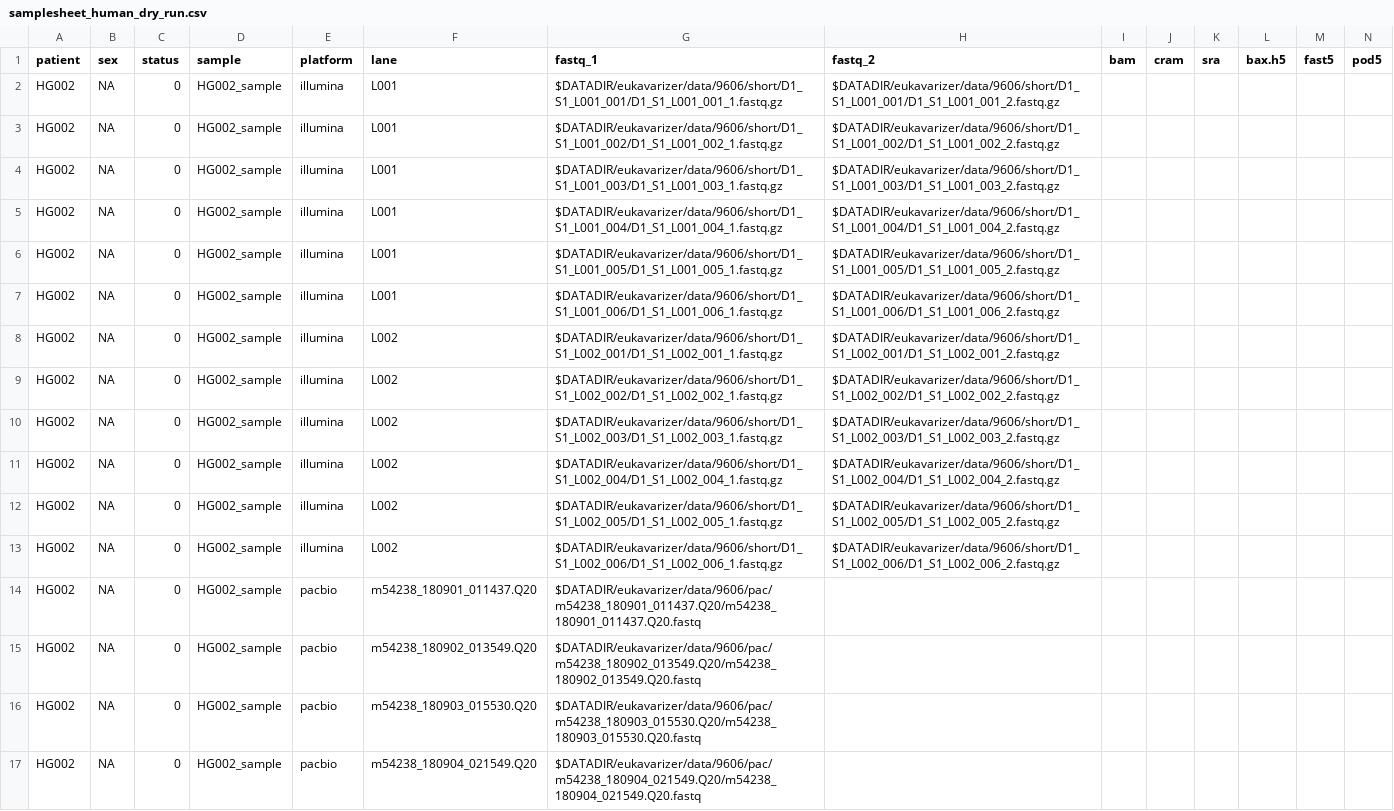
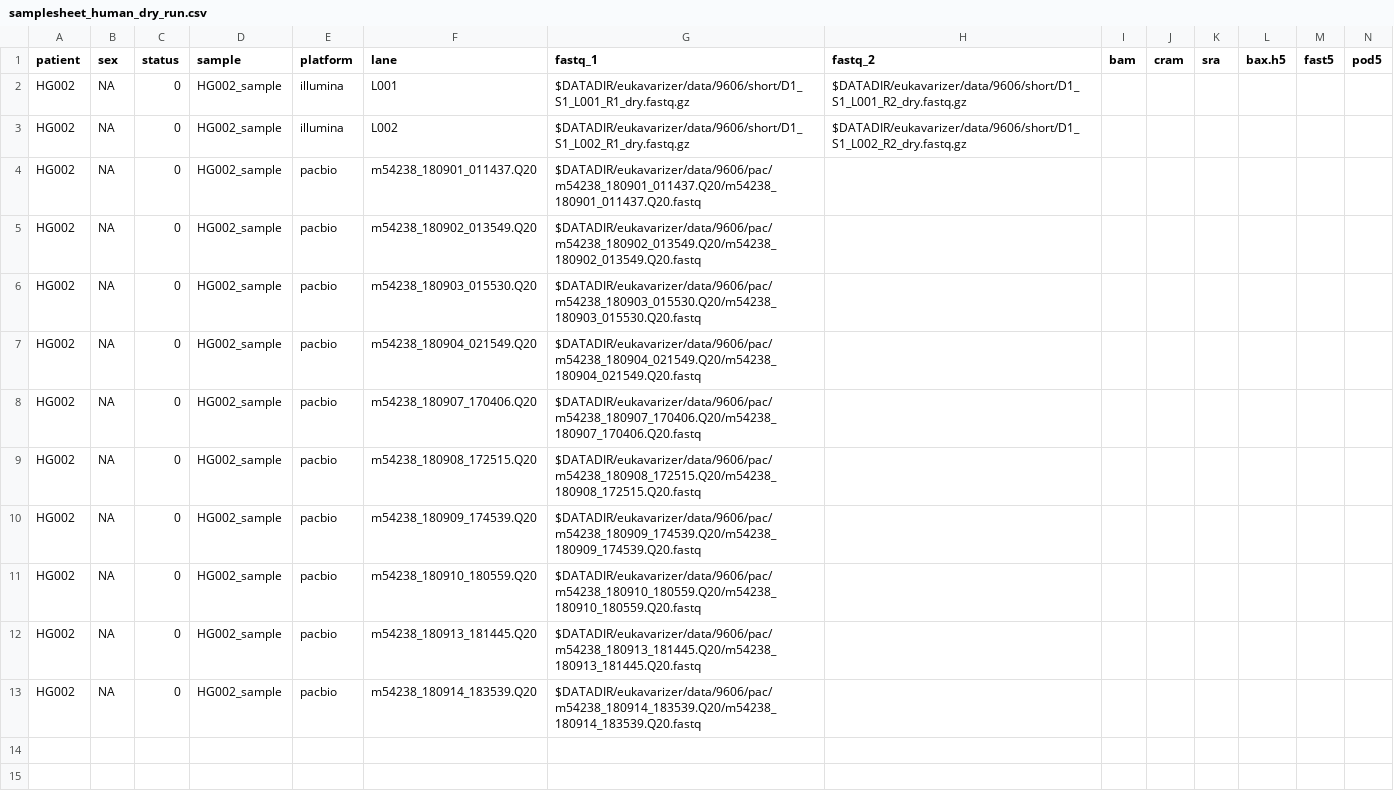
Before and after one commit to Lupphes/eukavarizer, a CSV file: assets/samplesheets/samplesheet_human_dry_run.csv, drawn as a sheet; only a part is shown; the shorter side is filled out with more unchanged rows.

```diff
--- a/assets/samplesheets/samplesheet_human_dry_run.csv
+++ b/assets/samplesheets/samplesheet_human_dry_run.csv
@@ -1,14 +1,4 @@
 patient,sex,status,sample,platform,lane,fastq_1,fastq_2,bam,cram,sra,bax.h5,fast5,pod5
-HG002,NA,0,HG002_sample,illumina,L001,$DATADIR/eukavarizer/data/9606/short/D1_S1_L001_001/D1_S1_L001_001_1.fastq.gz,$DATADIR/eukavarizer/data/9606/short/D1_S1_L001_001/D1_S1_L001_001_2.fastq.gz,,,,,,
-HG002,NA,0,HG002_sample,illumina,L001,$DATADIR/eukavarizer/data/9606/short/D1_S1_L001_002/D1_S1_L001_002_1.fastq.gz,$DATADIR/eukavarizer/data/9606/short/D1_S1_L001_002/D1_S1_L001_002_2.fastq.gz,,,,,,
-HG002,NA,0,HG002_sample,illumina,L001,$DATADIR/eukavarizer/data/9606/short/D1_S1_L001_003/D1_S1_L001_003_1.fastq.gz,$DATADIR/eukavarizer/data/9606/short/D1_S1_L001_003/D1_S1_L001_003_2.fastq.gz,,,,,,
-HG002,NA,0,HG002_sample,illumina,L001,$DATADIR/eukavarizer/data/9606/short/D1_S1_L001_004/D1_S1_L001_004_1.fastq.gz,$DATADIR/eukavarizer/data/9606/short/D1_S1_L001_004/D1_S1_L001_004_2.fastq.gz,,,,,,
-HG002,NA,0,HG002_sample,illumina,L001,$DATADIR/eukavarizer/data/9606/short/D1_S1_L001_005/D1_S1_L001_005_1.fastq.gz,$DATADIR/eukavarizer/data/9606/short/D1_S1_L001_005/D1_S1_L001_005_2.fastq.gz,,,,,,
-HG002,NA,0,HG002_sample,illumina,L001,$DATADIR/eukavarizer/data/9606/short/D1_S1_L001_006/D1_S1_L001_006_1.fastq.gz,$DATADIR/eukavarizer/data/9606/short/D1_S1_L001_006/D1_S1_L001_006_2.fastq.gz,,,,,,
-HG002,NA,0,HG002_sample,illumina,L002,$DATADIR/eukavarizer/data/9606/short/D1_S1_L002_001/D1_S1_L002_001_1.fastq.gz,$DATADIR/eukavarizer/data/9606/short/D1_S1_L002_001/D1_S1_L002_001_2.fastq.gz,,,,,,
-HG002,NA,0,HG002_sample,illumina,L002,$DATADIR/eukavarizer/data/9606/short/D1_S1_L002_002/D1_S1_L002_002_1.fastq.gz,$DATADIR/eukavarizer/data/9606/short/D1_S1_L002_002/D1_S1_L002_002_2.fastq.gz,,,,,,
-HG002,NA,0,HG002_sample,illumina,L002,$DATADIR/eukavarizer/data/9606/short/D1_S1_L002_003/D1_S1_L002_003_1.fastq.gz,$DATADIR/eukavarizer/data/9606/short/D1_S1_L002_003/D1_S1_L002_003_2.fastq.gz,,,,,,
-HG002,NA,0,HG002_sample,illumina,L002,$DATADIR/eukavarizer/data/9606/short/D1_S1_L002_004/D1_S1_L002_004_1.fastq.gz,$DATADIR/eukavarizer/data/9606/short/D1_S1_L002_004/D1_S1_L002_004_2.fastq.gz,,,,,,
-HG002,NA,0,HG002_sample,illumina,L002,$DATADIR/eukavarizer/data/9606/short/D1_S1_L002_005/D1_S1_L002_005_1.fastq.gz,$DATADIR/eukavarizer/data/9606/short/D1_S1_L002_005/D1_S1_L002_005_2.fastq.gz,,,,,,
-HG002,NA,0,HG002_sample,illumina,L002,$DATADIR/eukavarizer/data/9606/short/D1_S1_L002_006/D1_S1_L002_006_1.fastq.gz,$DATADIR/eukavarizer/data/9606/short/D1_S1_L002_006/D1_S1_L002_006_2.fastq.gz,,,,,,
+HG002,NA,0,HG002_sample,illumina,L001,$DATADIR/eukavarizer/data/9606/short/D1_S1_L001_R1_dry.fastq.gz,$DATADIR/eukavarizer/data/9606/short/D1_S1_L001_R2_dry.fastq.gz,,,,,,
+HG002,NA,0,HG002_sample,illumina,L002,$DATADIR/eukavarizer/data/9606/short/D1_S1_L002_R1_dry.fastq.gz,$DATADIR/eukavarizer/data/9606/short/D1_S1_L002_R2_dry.fastq.gz,,,,,,
 HG002,NA,0,HG002_sample,pacbio,m54238_180901_011437.Q20,$DATADIR/eukavarizer/data/9606/pac/m54238_180901_011437.Q20/m54238_180901_011437.Q20.fastq,,,,,,,
```
Also changed, not shown: 1 other file.
